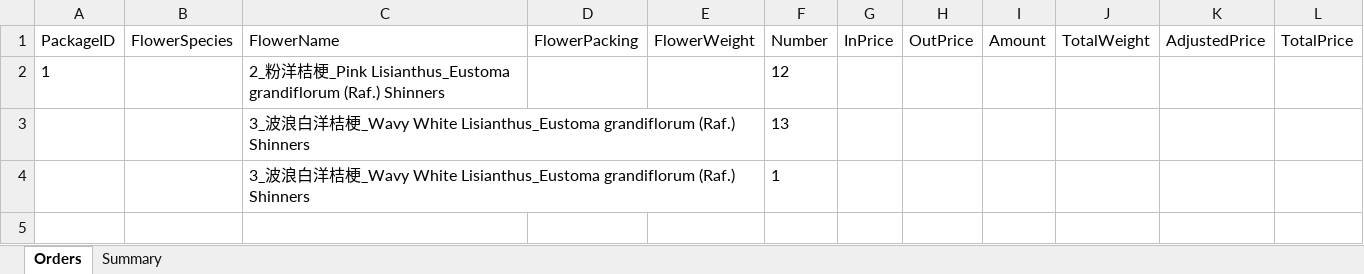
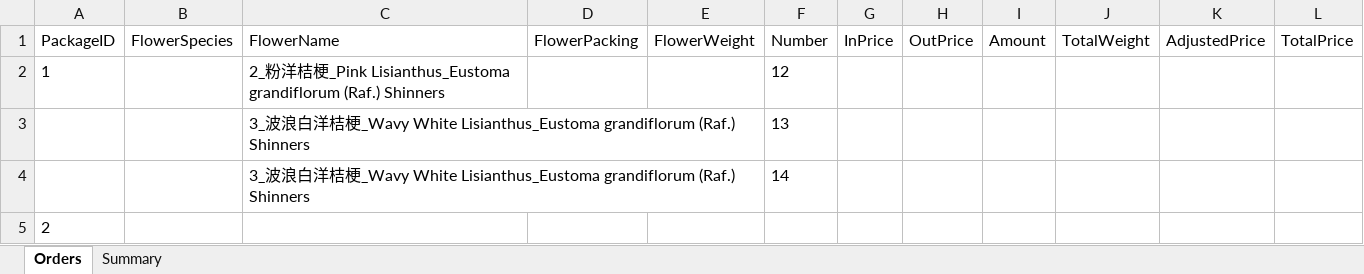
Before and after one commit to Y-small-space/FlowerShopWeb, an Excel workbook: DateBase/orders/name004_2024-9-19.xlsx, sheet Orders, drawn as a sheet; values as stored, in another font and other column widths than the file's, no borders; the diff names each change by its address in the sheet, - before the commit and + after, or states it on an @@ line.

Commit message:
Update DateBase/orders/name004_2024-9-19.xlsx

```diff
--- a/DateBase/orders/name004_2024-9-19.xlsx (sheet Orders)
+++ b/DateBase/orders/name004_2024-9-19.xlsx (sheet Orders)
-F4 (Number): 1
+F4 (Number): 14
+row 5: 2
```
Also changed, not shown: sheet Summary.
